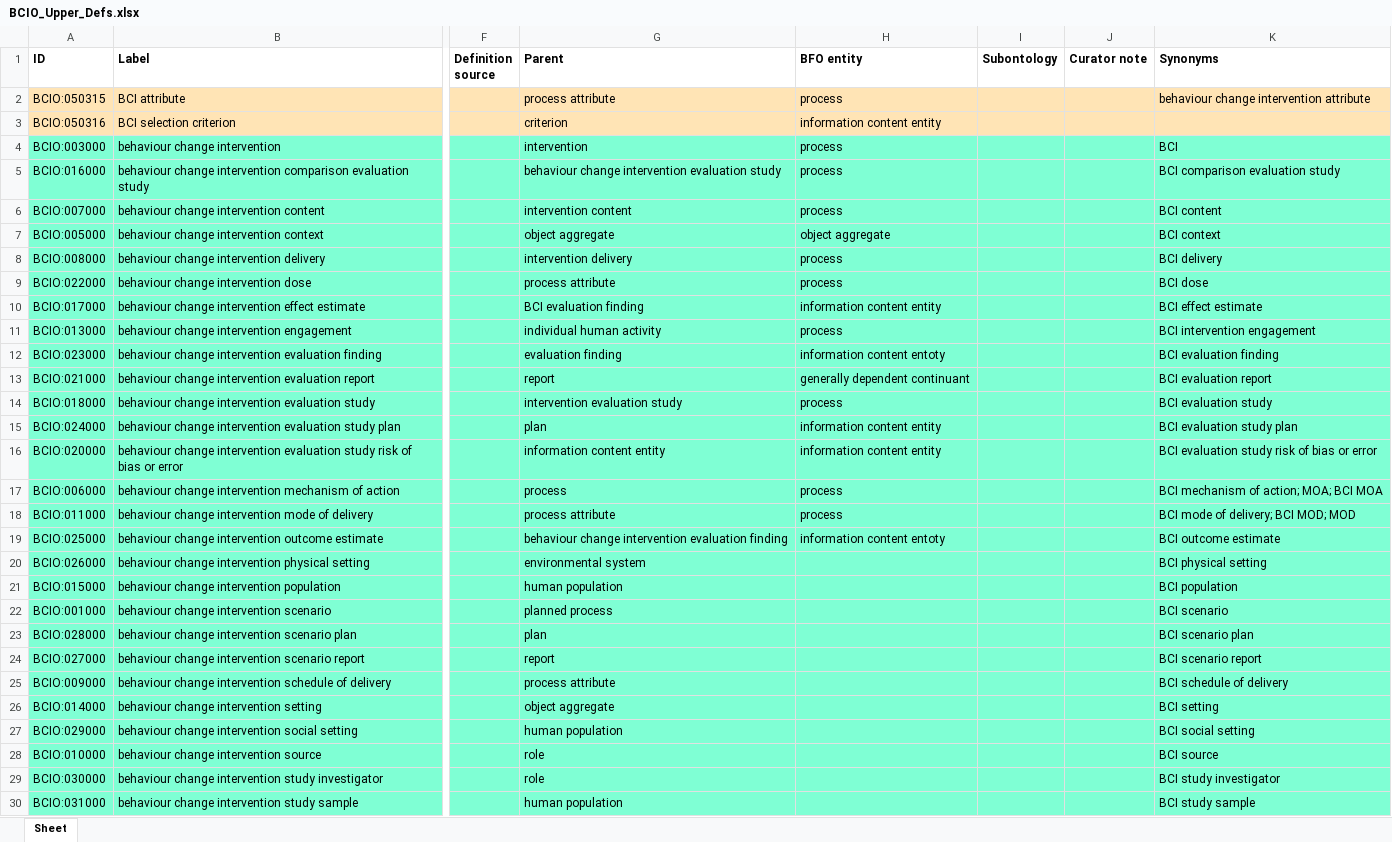
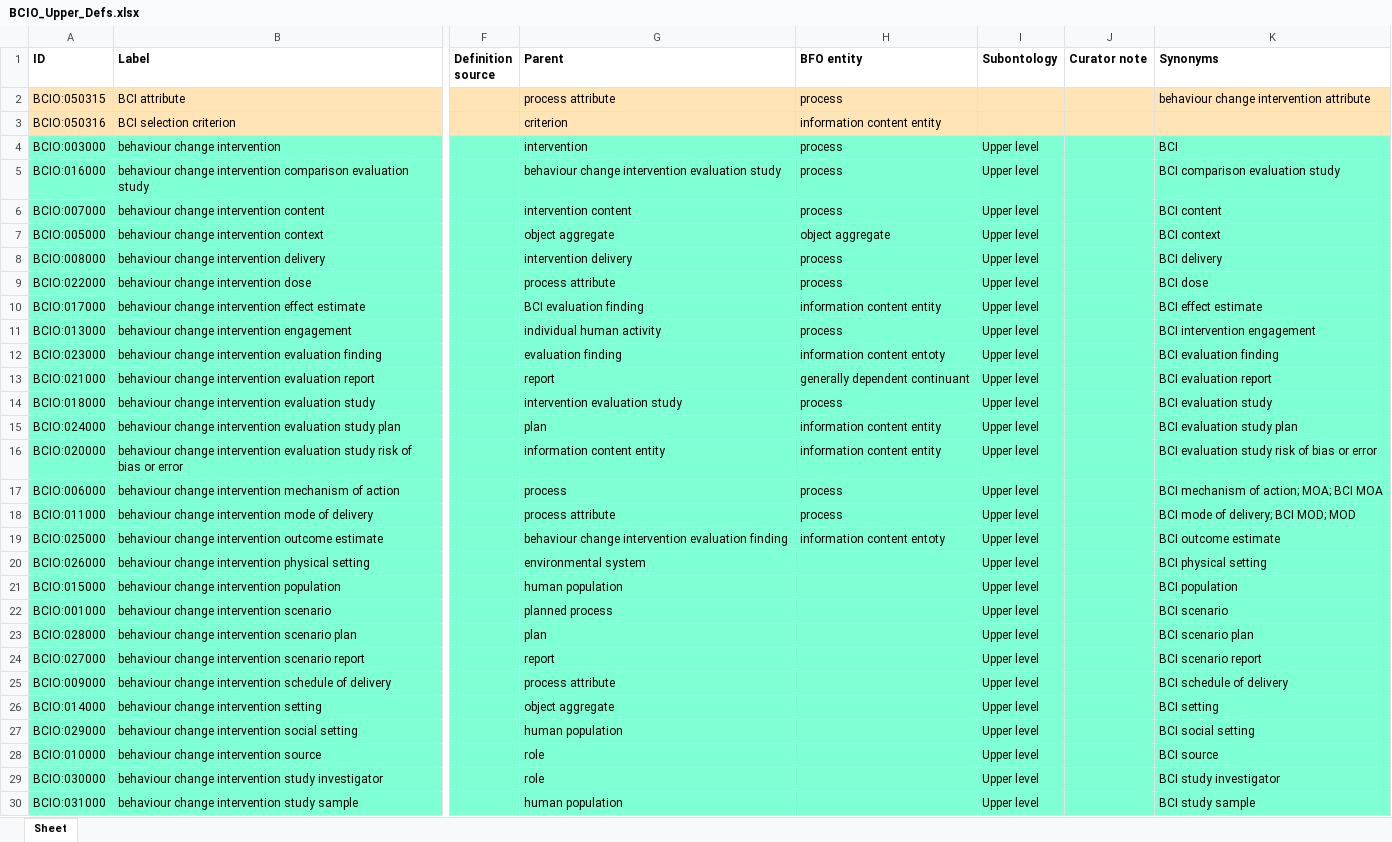
Before and after one commit to HumanBehaviourChangeProject/ontologies, an Excel workbook: Upper Level BCIO/inputs/BCIO_Upper_Defs.xlsx, sheet Sheet, drawn as a sheet; only a part is shown, gaps mark what is left out; values as stored, in another font and other column widths than the file's, no borders; the diff covers the shown part only; the diff names each change by its address in the sheet, - before the commit and + after, or states it on an @@ line.

Commit message:
Update BCIO_Upper_Defs.xlsx
Added subontologies

```diff
--- a/Upper Level BCIO/inputs/BCIO_Upper_Defs.xlsx (sheet Sheet)
+++ b/Upper Level BCIO/inputs/BCIO_Upper_Defs.xlsx (sheet Sheet)
-I4:I30 (Subontology): (empty)
+I4:I30 (Subontology): Upper level
```
Also changed, not shown: 18 edited cells and cell formats elsewhere in this sheet.
